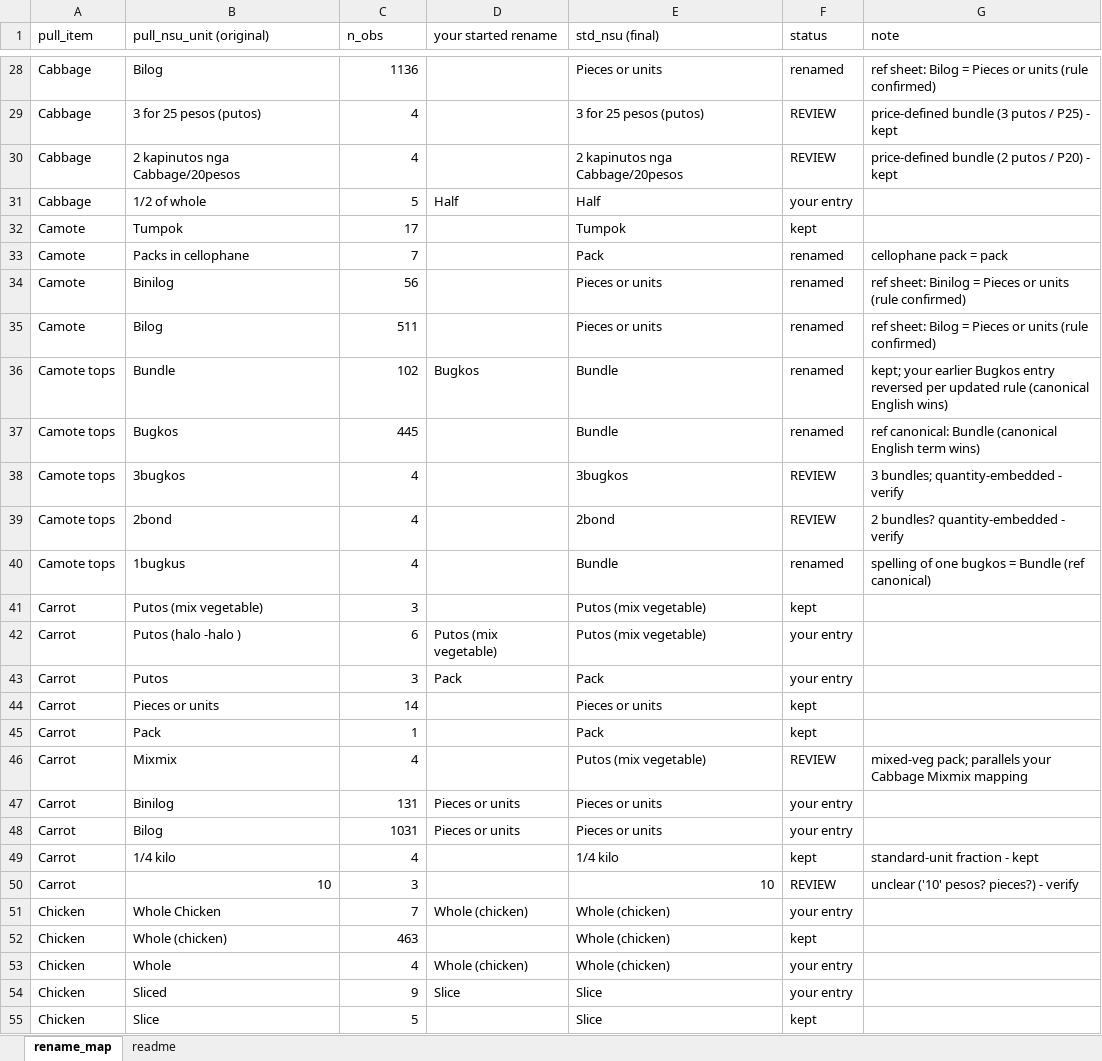
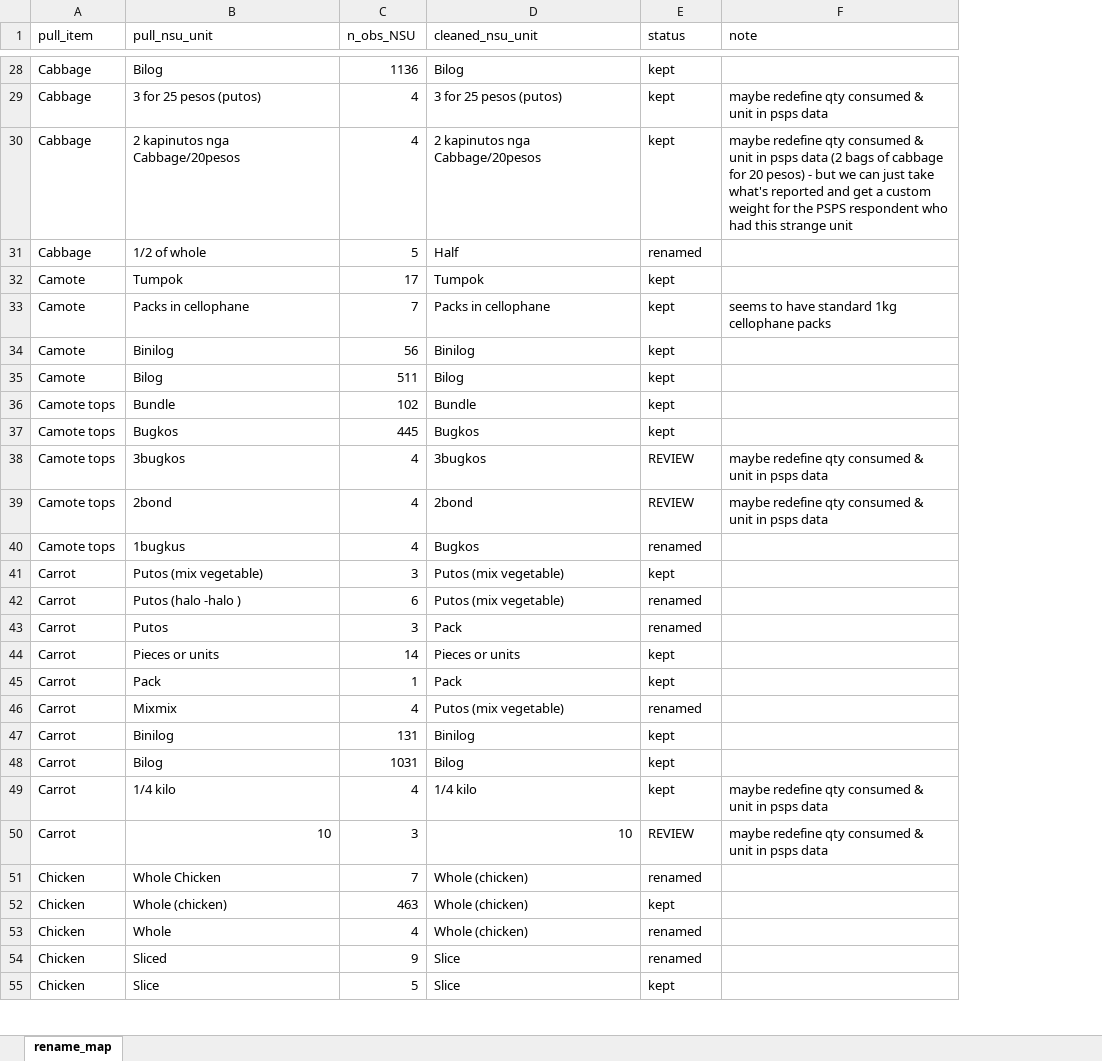
Before and after one commit to Shineyang03/nsu-market-survey-cleaning, an Excel workbook: outputs/tables/nsu_rename_crosswalk.xlsx, sheet rename_map, drawn as a sheet; only a part is shown, gaps mark what is left out; values as stored, in another font and other column widths than the file's, no cell formats; removed rows and columns are numbered as before the commit, all else as after; the diff covers the shown part only; the diff names each change by its address in the sheet, - before the commit and + after, or states it on an @@ line.

```diff
--- a/outputs/tables/nsu_rename_crosswalk.xlsx (sheet rename_map)
+++ b/outputs/tables/nsu_rename_crosswalk.xlsx (sheet rename_map)
-sheet tab: readme
-column D (your started rename), rows 31-54: Half |  |  |  |  | Bugkos |  |  |  |  |  | Putos (mix vegetable) | Pack |  |  |  | Pieces or units | Pieces or units |  |  | Whole (chicken) |  | Whole (chicken) | Slice
-B1: pull_nsu_unit (original)
+B1: pull_nsu_unit
-C1: n_obs
+C1: n_obs_NSU
-D1: std_nsu (final)
+D1: cleaned_nsu_unit
-D28 (cleaned_nsu_unit): Pieces or units
+D28 (cleaned_nsu_unit): Bilog
-E28 (status): renamed
+E28 (status): kept
-F28 (note): ref sheet: Bilog = Pieces or units (rule confirmed)
+F28 (note): (empty)
-E29:E30 (status): REVIEW
+E29:E30 (status): kept
-F29 (note): price-defined bundle (3 putos / P25) - kept
+F29 (note): maybe redefine qty consumed & unit in psps data
-F30 (note): price-defined bundle (2 putos / P20) - kept
+F30 (note): maybe redefine qty consumed & unit in psps data (2 bags of cabbage for 20 pesos) - but we can just take what's reported and get a custom weight for the PSPS respondent who had this strange unit
-E31 (status): your entry
+E31 (status): renamed
-D33 (cleaned_nsu_unit): Pack
+D33 (cleaned_nsu_unit): Packs in cellophane
-E33:E37 (status): renamed
+E33:E37 (status): kept
-F33 (note): cellophane pack = pack
+F33 (note): seems to have standard 1kg cellophane packs
-D34 (cleaned_nsu_unit): Pieces or units
+D34 (cleaned_nsu_unit): Binilog
-F34 (note): ref sheet: Binilog = Pieces or units (rule confirmed)
+F34 (note): (empty)
-D35 (cleaned_nsu_unit): Pieces or units
+D35 (cleaned_nsu_unit): Bilog
-F35 (note): ref sheet: Bilog = Pieces or units (rule confirmed)
+F35 (note): (empty)
-F36 (note): kept; your earlier Bugkos entry reversed per updated rule (canonical English wins)
+F36 (note): (empty)
-D37 (cleaned_nsu_unit): Bundle
+D37 (cleaned_nsu_unit): Bugkos
-F37 (note): ref canonical: Bundle (canonical English term wins)
+F37 (note): (empty)
-F38 (note): 3 bundles; quantity-embedded - verify
+F38 (note): maybe redefine qty consumed & unit in psps data
-F39 (note): 2 bundles? quantity-embedded - verify
+F39 (note): maybe redefine qty consumed & unit in psps data
-D40 (cleaned_nsu_unit): Bundle
+D40 (cleaned_nsu_unit): Bugkos
-F40 (note): spelling of one bugkos = Bundle (ref canonical)
+F40 (note): (empty)
-E42:E43 (status): your entry
+E42:E43 (status): renamed
-E46 (status): REVIEW
+E46 (status): renamed
-F46 (note): mixed-veg pack; parallels your Cabbage Mixmix mapping
+F46 (note): (empty)
-D47 (cleaned_nsu_unit): Pieces or units
+D47 (cleaned_nsu_unit): Binilog
-E47:E48 (status): your entry
+E47:E48 (status): kept
-D48 (cleaned_nsu_unit): Pieces or units
+D48 (cleaned_nsu_unit): Bilog
-F49 (note): standard-unit fraction - kept
+F49 (note): maybe redefine qty consumed & unit in psps data
-F50 (note): unclear ('10' pesos? pieces?) - verify
+F50 (note): maybe redefine qty consumed & unit in psps data
-E51 (status): your entry
+E51 (status): renamed
-E53:E54 (status): your entry
+E53:E54 (status): renamed
```
Also changed, not shown: 210 edited cells elsewhere in this sheet, cell formats, outputs/tables/add_comments_crosswalk.xlsx, outputs/tables/prov_mun_by_nsu_item_cnt.xlsx, 11 other files.
